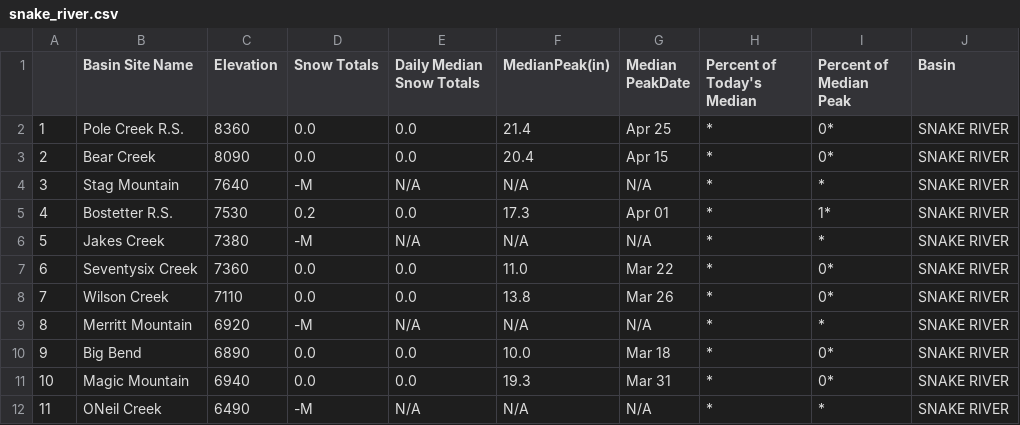
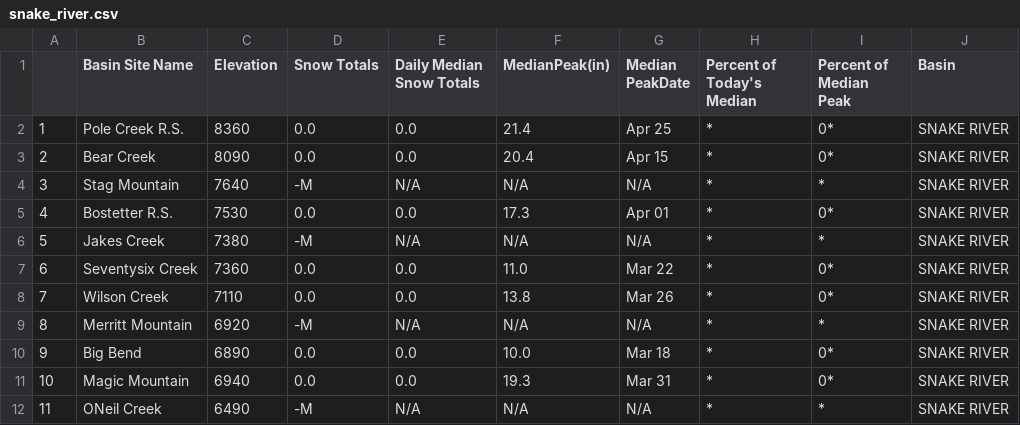
Before and after one commit to abcotvdata/CA-weather-tracker, a CSV file: snake_river.csv, drawn as a sheet.

```diff
--- a/snake_river.csv
+++ b/snake_river.csv
@@ -4,3 +4,3 @@
 "3","Stag Mountain","7640","-M","N/A","N/A","N/A","*","*","SNAKE RIVER"
-"4","Bostetter R.S.","7530","0.2","0.0","17.3","Apr 01","*","1*","SNAKE RIVER"
+"4","Bostetter R.S.","7530","0.0","0.0","17.3","Apr 01","*","0*","SNAKE RIVER"
 "5","Jakes Creek","7380","-M","N/A","N/A","N/A","*","*","SNAKE RIVER"
```
Also changed, not shown: carson_river.csv, lower_humboldt_river.csv, 9 other files.
